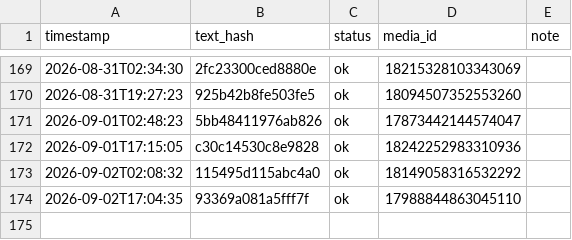
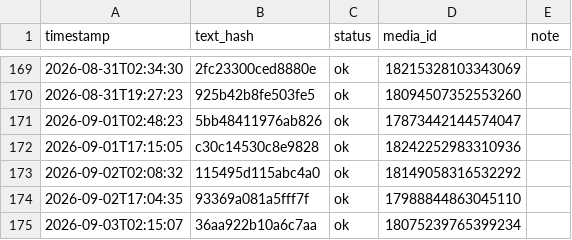
Before and after one commit to taitan118120-dot/liver-acquisition, a CSV file: data/threads_post_log.csv, drawn as a sheet; only a part is shown, gaps mark what is left out; the diff names each change by its address in the sheet, - before the commit and + after, or states it on an @@ line.

```diff
--- a/data/threads_post_log.csv
+++ b/data/threads_post_log.csv
+row 175: 2026-09-03T02:15:07 | 36aa922b10a6c7aa | ok | 18075239765399234
```
Also changed, not shown: 1 other file.
